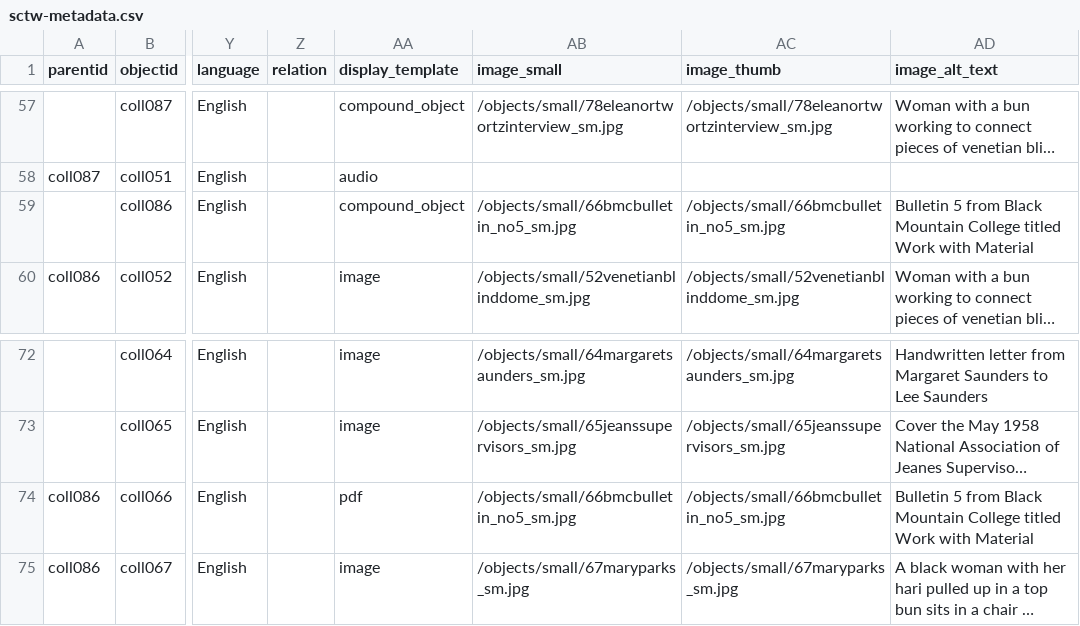
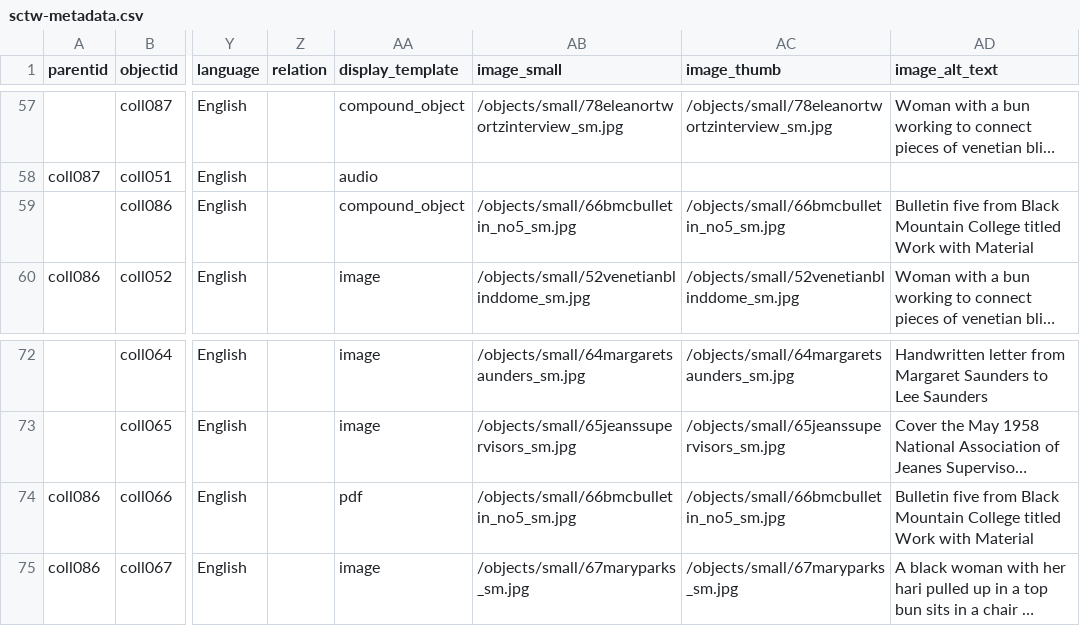
Before and after one commit to SLNC-DIMP/sctw, a CSV file: _data/sctw-metadata.csv, drawn as a sheet; only a part is shown, gaps mark what is left out; long unchanged cells end in …; the diff names each change by its address in the sheet, - before the commit and + after, or states it on an @@ line.

Commit message:
Update alt text on item

```diff
--- a/_data/sctw-metadata.csv
+++ b/_data/sctw-metadata.csv
-AD59 (image_alt_text): Bulletin 5 from Black…
+AD59 (image_alt_text): Bulletin five from Black…
-AD74 (image_alt_text): Bulletin 5 from Black…
+AD74 (image_alt_text): Bulletin five from Black…
```
